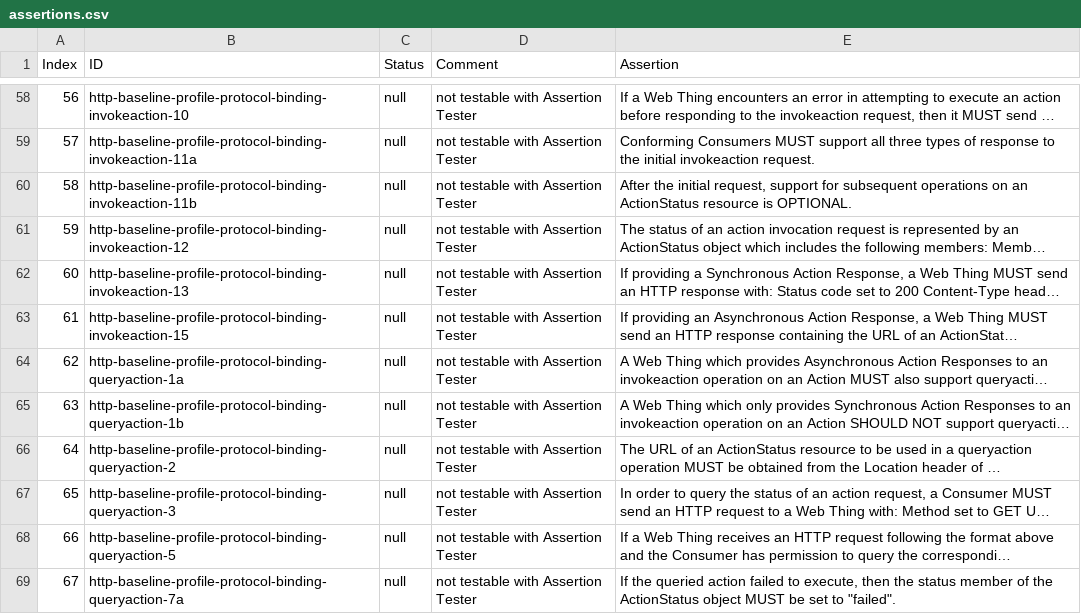
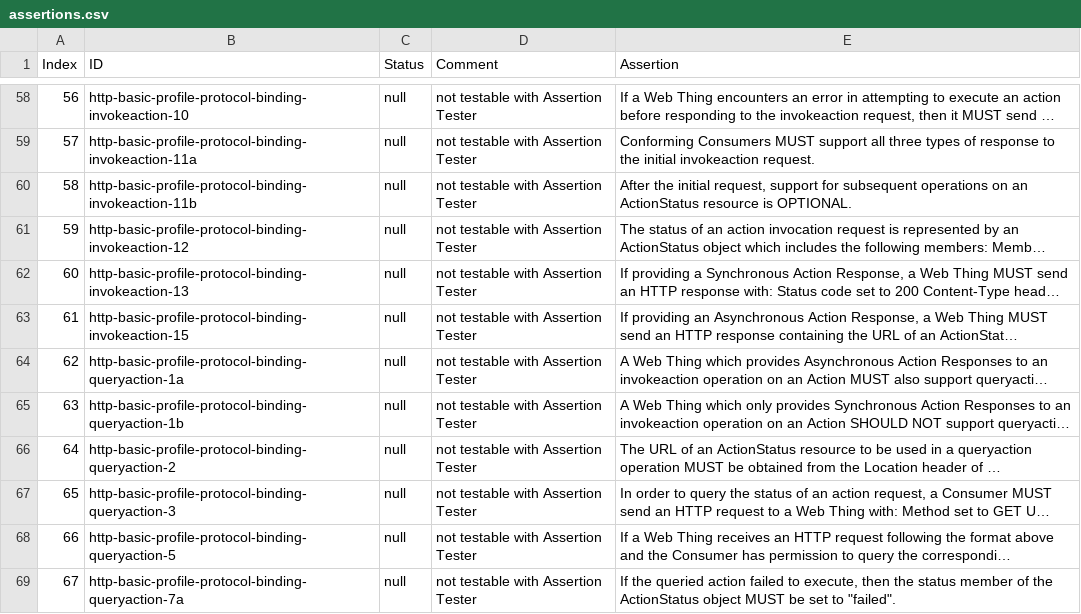
Before and after one commit to w3c/wot-profile, a CSV file: testing/assertions.csv, drawn as a sheet; only a part is shown, gaps mark what is left out; long unchanged cells end in …; the diff covers the shown part only; the diff names each change by its address in the sheet, - before the commit and + after, or states it on an @@ line.

```diff
--- a/testing/assertions.csv
+++ b/testing/assertions.csv
-B58 (ID): http-baseline-profile-protocol-binding-invokeaction-10
+B58 (ID): http-basic-profile-protocol-binding-invokeaction-10
-B59 (ID): http-baseline-profile-protocol-binding-invokeaction-11a
+B59 (ID): http-basic-profile-protocol-binding-invokeaction-11a
-B60 (ID): http-baseline-profile-protocol-binding-invokeaction-11b
+B60 (ID): http-basic-profile-protocol-binding-invokeaction-11b
-B61 (ID): http-baseline-profile-protocol-binding-invokeaction-12
+B61 (ID): http-basic-profile-protocol-binding-invokeaction-12
-B62 (ID): http-baseline-profile-protocol-binding-invokeaction-13
+B62 (ID): http-basic-profile-protocol-binding-invokeaction-13
-B63 (ID): http-baseline-profile-protocol-binding-invokeaction-15
+B63 (ID): http-basic-profile-protocol-binding-invokeaction-15
-B64 (ID): http-baseline-profile-protocol-binding-queryaction-1a
+B64 (ID): http-basic-profile-protocol-binding-queryaction-1a
-B65 (ID): http-baseline-profile-protocol-binding-queryaction-1b
+B65 (ID): http-basic-profile-protocol-binding-queryaction-1b
-B66 (ID): http-baseline-profile-protocol-binding-queryaction-2
+B66 (ID): http-basic-profile-protocol-binding-queryaction-2
-B67 (ID): http-baseline-profile-protocol-binding-queryaction-3
+B67 (ID): http-basic-profile-protocol-binding-queryaction-3
-B68 (ID): http-baseline-profile-protocol-binding-queryaction-5
+B68 (ID): http-basic-profile-protocol-binding-queryaction-5
-B69 (ID): http-baseline-profile-protocol-binding-queryaction-7a
+B69 (ID): http-basic-profile-protocol-binding-queryaction-7a
```
Also changed, not shown: 52 edited cells elsewhere in this file, 1 other file.
